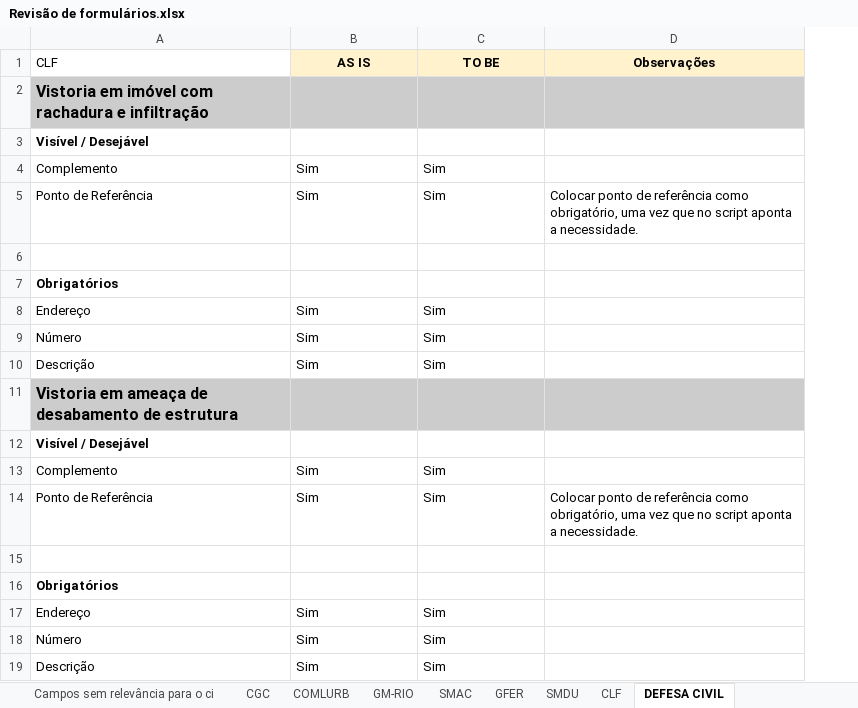
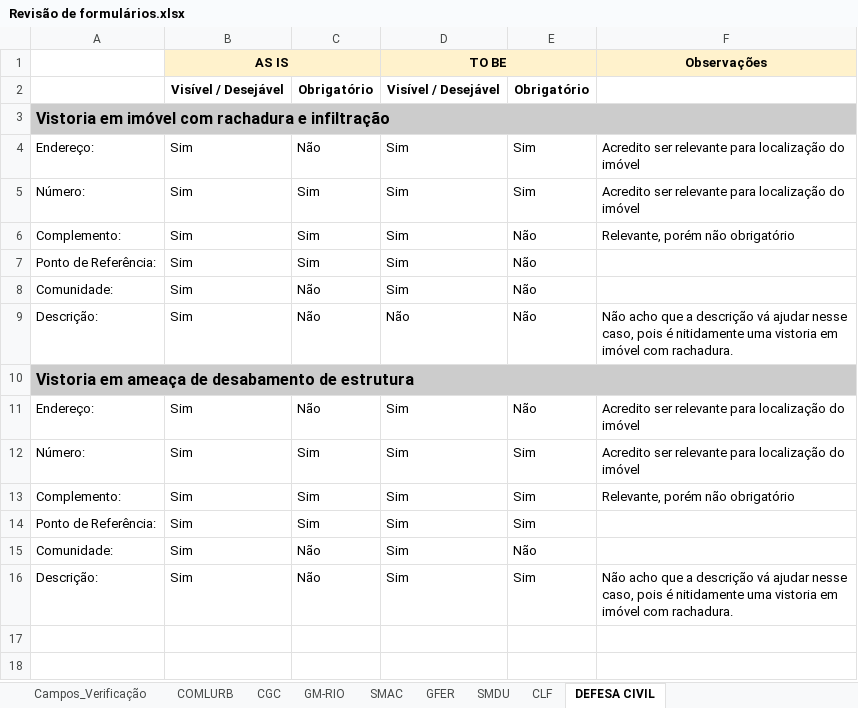
Before and after one commit to rickdourado/servicoscrc, an Excel workbook: refs/planilhas/Revisão de formulários.xlsx, sheet DEFESA CIVIL, drawn as a sheet; values as stored, in another font and other column widths than the file's, no borders; charts and pictures not drawn; removed rows and columns are numbered as before the commit, all else as after; the diff names each change by its address in the sheet, - before the commit and + after, or states it on an @@ line.

```diff
--- a/refs/planilhas/Revisão de formulários.xlsx (sheet DEFESA CIVIL)
+++ b/refs/planilhas/Revisão de formulários.xlsx (sheet DEFESA CIVIL)
-sheet tab: Campos sem relevância para o ci
+sheet tab: Campos_Verificação
@@ sheet tab order changed: Campos_Verificação | COMLURB | CGC | GM-RIO | SMAC | GFER | SMDU | CLF | DEFESA CIVIL @@
-column A, rows 1-2: CLF | Vistoria em imóvel com rachadura e infiltração; rows 7-10: Obrigatórios | Endereço | Número | Descrição; rows 13-19: Complemento | Ponto de Referência |  | Obrigatórios | Endereço | Número | Descrição
+column A, rows 3-13: Vistoria em imóvel com rachadura e infiltração | Endereço: | Número: | Complemento: | Ponto de Referência: | Comunidade: | Descrição: | Vistoria em ameaça de desabamento de estrutura | Endereço: | Número: | Complemento:
+column C, rows 2-13: Obrigatório |  | Não | Sim | Sim | Sim | Não | Não |  | Não | Sim | Sim
-column D, row 1: Observações; row 14: Colocar ponto de referência como obrigatório, uma vez que no script aponta a necessidade.
+column E, rows 2-13: Obrigatório |  | Sim | Sim | Não | Não | Não | Não |  | Não | Sim | Sim
+column F, rows 1-13: Observações |  |  | Acredito ser relevante para localização do imóvel | Acredito ser relevante para localização do imóvel | Relevante, porém não obrigatório |  |  | Não acho que a descrição vá ajudar nesse caso, pois é nitidamente uma vistoria em imóvel com rachadura. |  | Acredito ser relevante para localização do imóvel | Acredito ser relevante para localização do imóvel | Relevante, porém não obrigatório
+B1:C1 merged
+D1:E1 merged
-B2: (empty)
+B2: Visível / Desejável
-B2 fill: #CCCCCC
+B2 fill: none
-D2: (empty)
+D2: Visível / Desejável
-D2 fill: #CCCCCC
+D2 fill: none
-row 3: Visível / Desejável
-row 6: (empty)
-row 11: Vistoria em ameaça de desabamento de estrutura
-row 12: Visível / Desejável
-row 9: (empty)
+row 9: Descrição: | Sim | Não | Não | Não | Não acho que a descrição vá ajudar nesse caso, pois é nitidamente uma vistoria em imóvel com rachadura.
@@ row 4 moved to row 14: Ponto de Referência: @@
@@ row 5 moved to row 15: Comunidade: @@
+row 16: Descrição: | Sim | Não | Sim | Sim | Não acho que a descrição vá ajudar nesse caso, pois é nitidamente uma vistoria em imóvel com rachadura.
```
Also changed, not shown: sheet COMLURB, sheet GM-RIO, sheet CLF, sheet SMDU, sheet SMAC, sheet GFER, 2 more sheets, refs/planilhas/AS_IS_Atualizada.xlsx, 30 other files.
